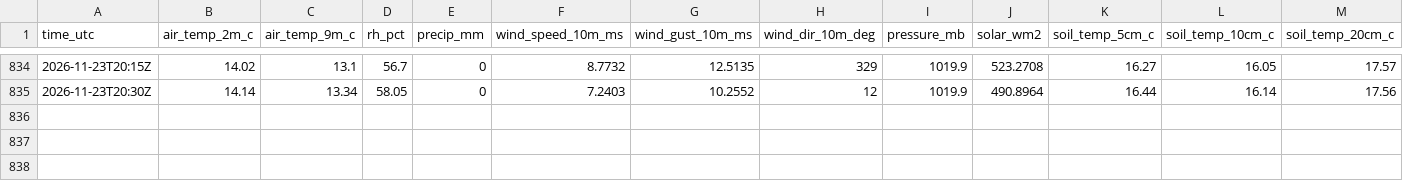
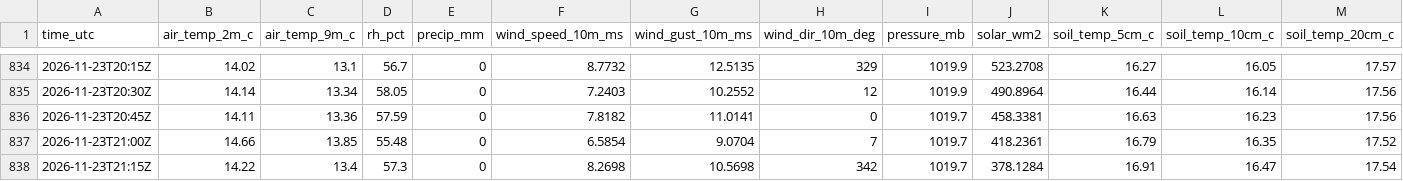
Before and after one commit to strmywxATX/txst-roundrock-weather, a CSV file: data/2026/2026-11.csv, drawn as a sheet; only a part is shown, gaps mark what is left out; rows hold the shown columns only; the diff names each change by its address in the sheet, - before the commit and + after, or states it on an @@ line.

```diff
--- a/data/2026/2026-11.csv
+++ b/data/2026/2026-11.csv
+row 836: 2026-11-23T20:45Z | 14.11 | 13.36 | 57.59 | 0 | 7.8182 | 11.0141 | 0 | 1019.7 | 458.3381 | 16.63 | 16.23 | 17.56
+row 837: 2026-11-23T21:00Z | 14.66 | 13.85 | 55.48 | 0 | 6.5854 | 9.0704 | 7 | 1019.7 | 418.2361 | 16.79 | 16.35 | 17.52
+row 838: 2026-11-23T21:15Z | 14.22 | 13.4 | 57.3 | 0 | 8.2698 | 10.5698 | 342 | 1019.7 | 378.1284 | 16.91 | 16.47 | 17.54
```
Also changed, not shown: 1 other file.
